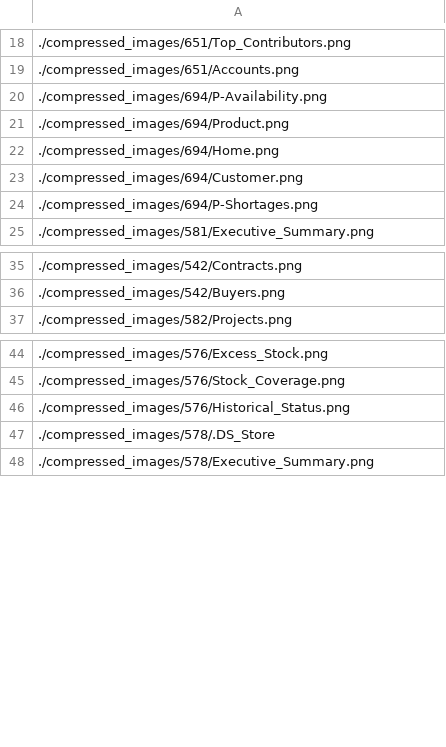
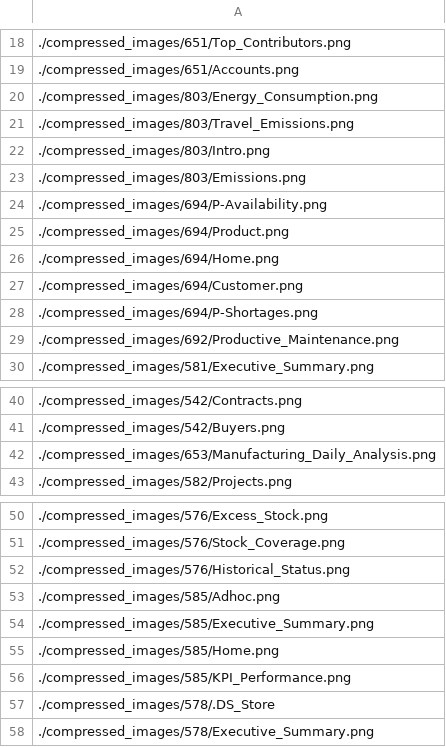
Before and after one commit to rlanigan/tableau_materials, a CSV file: accelerator_images/files_list.csv, drawn as a sheet; only a part is shown, gaps mark what is left out; the diff names each change by its address in the sheet, - before the commit and + after, or states it on an @@ line.

Commit message:
Adding More Images

```diff
--- a/accelerator_images/files_list.csv
+++ b/accelerator_images/files_list.csv
+row 20: ./compressed_images/803/Energy_Consumption.png
+row 21: ./compressed_images/803/Travel_Emissions.png
+row 22: ./compressed_images/803/Intro.png
+row 23: ./compressed_images/803/Emissions.png
+row 29: ./compressed_images/692/Productive_Maintenance.png
+row 42: ./compressed_images/653/Manufacturing_Daily_Analysis.png
+row 53: ./compressed_images/585/Adhoc.png
+row 54: ./compressed_images/585/Executive_Summary.png
+row 55: ./compressed_images/585/Home.png
+row 56: ./compressed_images/585/KPI_Performance.png
```
Also changed, not shown: 12 other files.
